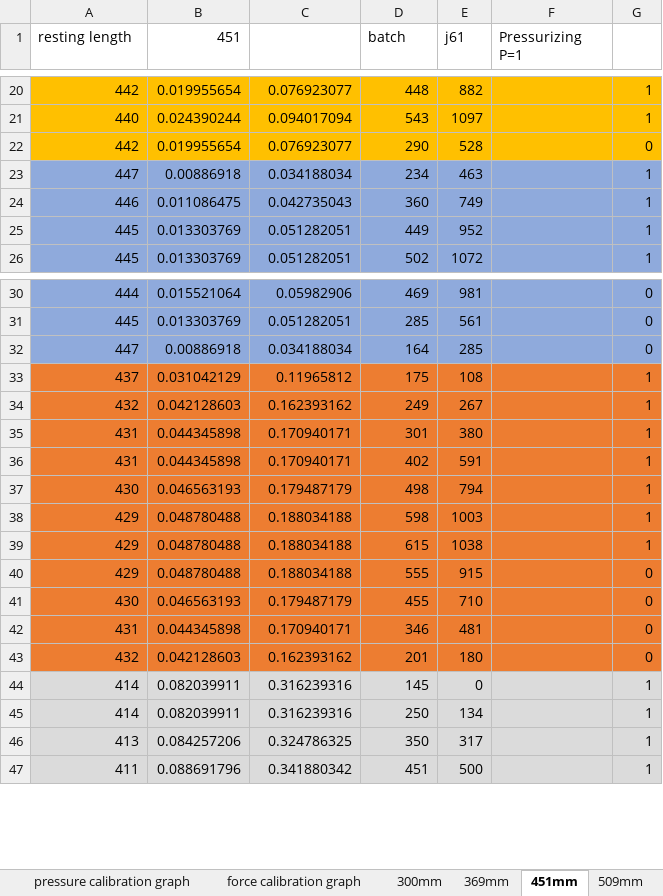
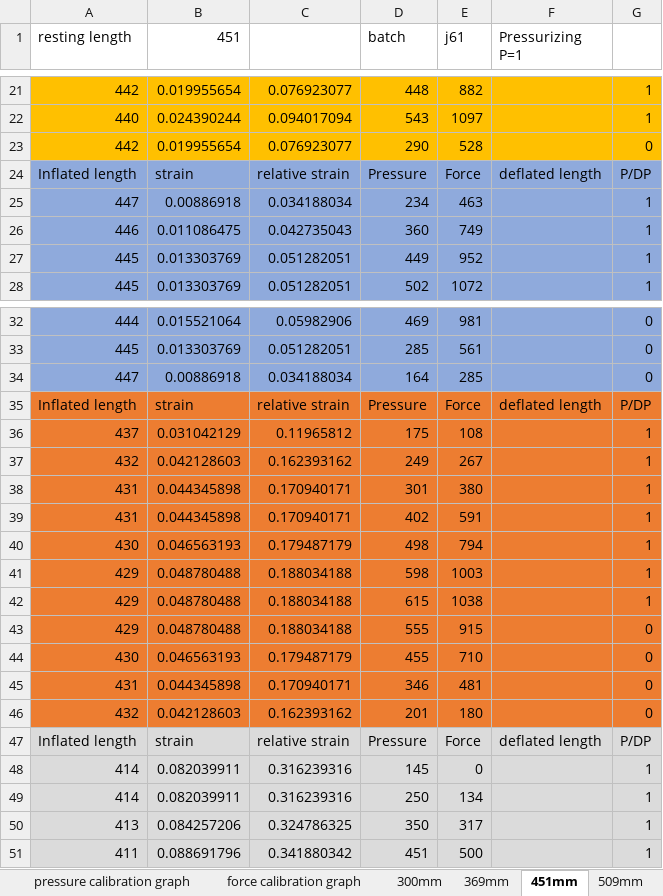
Before and after one commit to Agile-and-Adaptive-Robotics/Muscle_Sensory, an Excel workbook: BPA_Static_Characterization_Test/20mm_ForceLengthPressure/PulseTestResults.xlsx, sheet 451mm, drawn as a sheet; only a part is shown, gaps mark what is left out; values as stored, in another font and other column widths than the file's, no borders; the diff covers the shown part only; the diff names each change by its address in the sheet, - before the commit and + after, or states it on an @@ line.

Commit message:
included relative strains of approx 0.6 and 0.9 to the 300mm and 451mm muscles and max contraction

```diff
--- a/BPA_Static_Characterization_Test/20mm_ForceLengthPressure/PulseTestResults.xlsx (sheet 451mm)
+++ b/BPA_Static_Characterization_Test/20mm_ForceLengthPressure/PulseTestResults.xlsx (sheet 451mm)
+row 24: Inflated length | strain | relative strain | Pressure | Force | deflated length | P/DP
+row 35: Inflated length | strain | relative strain | Pressure | Force | deflated length | P/DP
+row 47: Inflated length | strain | relative strain | Pressure | Force | deflated length | P/DP
```
Also changed, not shown: 21 added rows elsewhere in this sheet, sheet 300mm, sheet 509mm, sheet pressure calibration graph, formulas that keep their value, charts or pictures, 1 other file.
